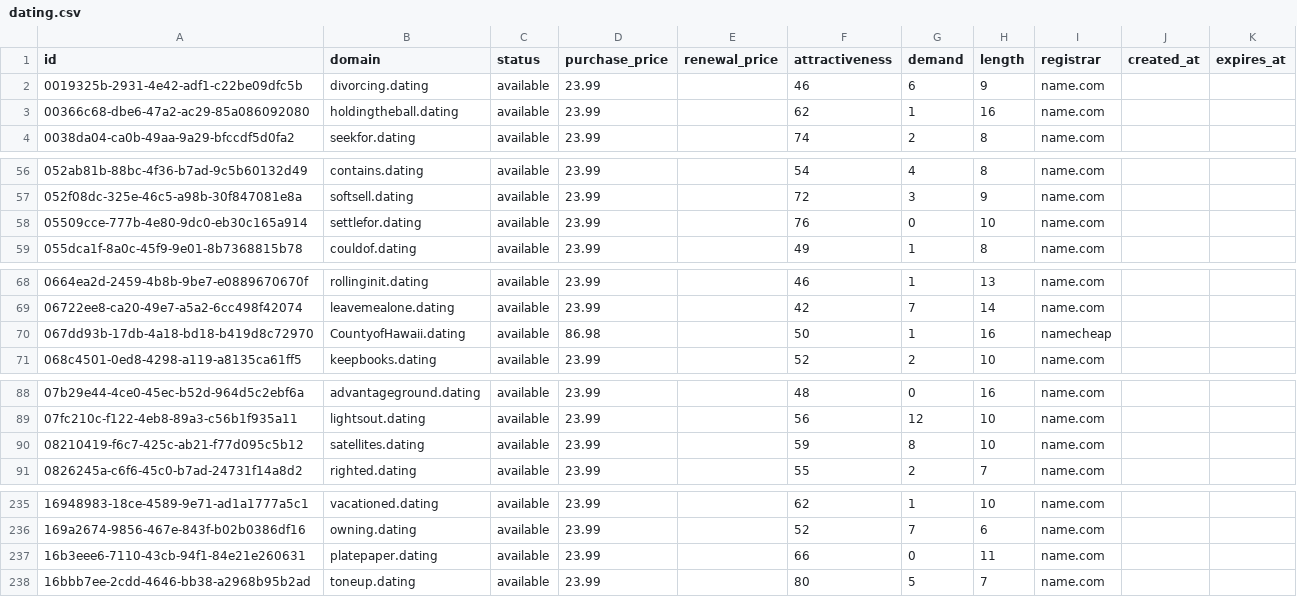
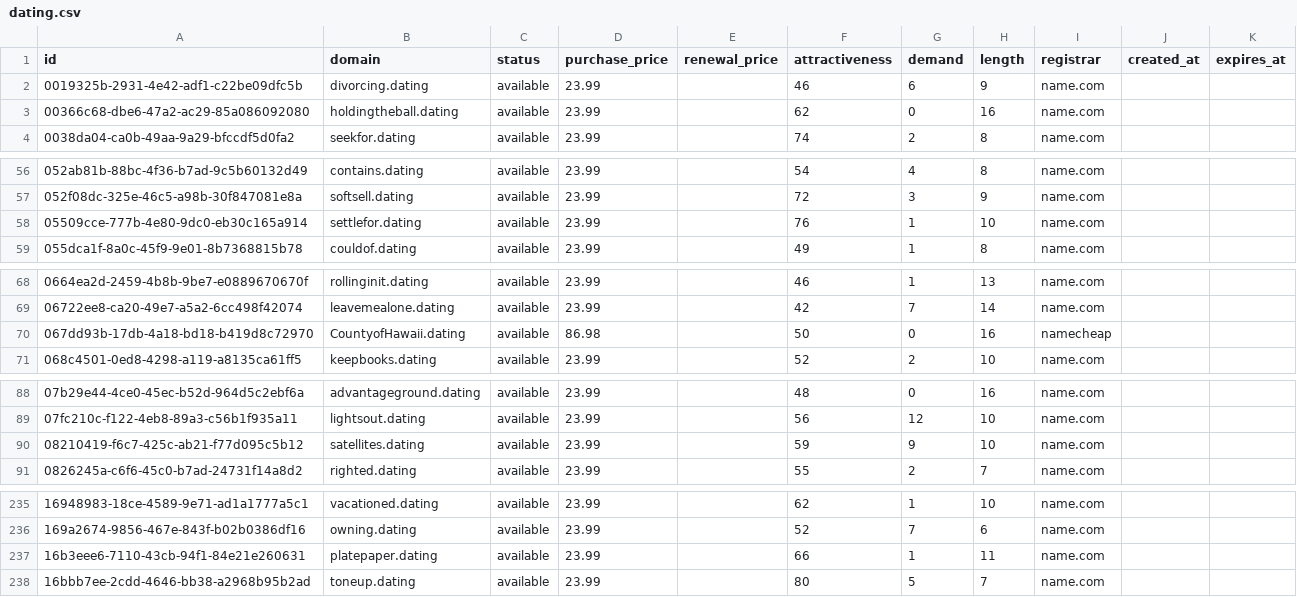
Before and after one commit to UniqueDomains/dating-oneword-domains, a CSV file: dating.csv, drawn as a sheet; only a part is shown, gaps mark what is left out; the diff covers the shown part only.

```diff
--- a/dating.csv
+++ b/dating.csv
@@ -2,3 +2,3 @@ id,domain,status,purchase_price,renewal_price,attractiveness,demand,length,regis
 0019325b-2931-4e42-adf1-c22be09dfc5b,divorcing.dating,available,23.99,,46,6,9,name.com,,
-00366c68-dbe6-47a2-ac29-85a086092080,holdingtheball.dating,available,23.99,,62,1,16,name.com,,
+00366c68-dbe6-47a2-ac29-85a086092080,holdingtheball.dating,available,23.99,,62,0,16,name.com,,
 0038da04-ca0b-49aa-9a29-bfccdf5d0fa2,seekfor.dating,available,23.99,,74,2,8,name.com,,
@@ -57,3 +57,3 @@ id,domain,status,purchase_price,renewal_price,attractiveness,demand,length,regis
 052f08dc-325e-46c5-a98b-30f847081e8a,softsell.dating,available,23.99,,72,3,9,name.com,,
-05509cce-777b-4e80-9dc0-eb30c165a914,settlefor.dating,available,23.99,,76,0,10,name.com,,
+05509cce-777b-4e80-9dc0-eb30c165a914,settlefor.dating,available,23.99,,76,1,10,name.com,,
 055dca1f-8a0c-45f9-9e01-8b7368815b78,couldof.dating,available,23.99,,49,1,8,name.com,,
@@ -69,3 +69,3 @@ id,domain,status,purchase_price,renewal_price,attractiveness,demand,length,regis
 06722ee8-ca20-49e7-a5a2-6cc498f42074,leavemealone.dating,available,23.99,,42,7,14,name.com,,
-067dd93b-17db-4a18-bd18-b419d8c72970,CountyofHawaii.dating,available,86.98,,50,1,16,namecheap,,
+067dd93b-17db-4a18-bd18-b419d8c72970,CountyofHawaii.dating,available,86.98,,50,0,16,namecheap,,
 068c4501-0ed8-4298-a119-a8135ca61ff5,keepbooks.dating,available,23.99,,52,2,10,name.com,,
@@ -89,3 +89,3 @@ id,domain,status,purchase_price,renewal_price,attractiveness,demand,length,regis
 07fc210c-f122-4eb8-89a3-c56b1f935a11,lightsout.dating,available,23.99,,56,12,10,name.com,,
-08210419-f6c7-425c-ab21-f77d095c5b12,satellites.dating,available,23.99,,59,8,10,name.com,,
+08210419-f6c7-425c-ab21-f77d095c5b12,satellites.dating,available,23.99,,59,9,10,name.com,,
 0826245a-c6f6-45c0-b7ad-24731f14a8d2,righted.dating,available,23.99,,55,2,7,name.com,,
@@ -236,3 +236,3 @@ id,domain,status,purchase_price,renewal_price,attractiveness,demand,length,regis
 169a2674-9856-467e-843f-b02b0386df16,owning.dating,available,23.99,,52,7,6,name.com,,
-16b3eee6-7110-43cb-94f1-84e21e260631,platepaper.dating,available,23.99,,66,0,11,name.com,,
+16b3eee6-7110-43cb-94f1-84e21e260631,platepaper.dating,available,23.99,,66,1,11,name.com,,
 16bbb7ee-2cdd-4646-bb38-a2968b95b2ad,toneup.dating,available,23.99,,80,5,7,name.com,,
```
Also changed, not shown: 27 edited cells elsewhere in this file, 4 other files.
